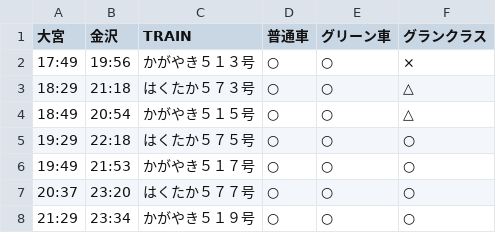
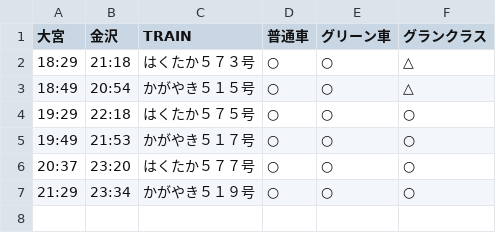
Before and after one commit to stockaitkenwaterman/DEPARTURES, a TSV file: 1231.tsv, drawn as a sheet; the diff names each change by its address in the sheet, - before the commit and + after, or states it on an @@ line.

Commit message:
no comment is good comment

```diff
--- a/1231.tsv
+++ b/1231.tsv
-row 2: 17:49 | 19:56 | かがやき５１３号 | ○ | ○ | ×
```
